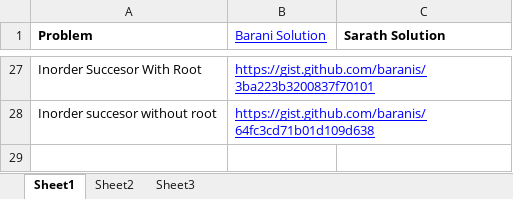
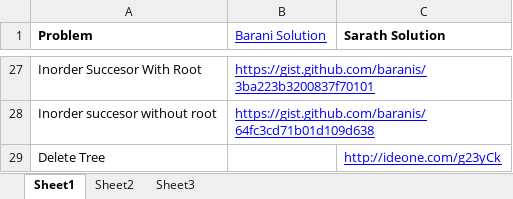
Before and after one commit to eedsva/mytrack, an Excel workbook: ProblemsAndSolution.xlsx, sheet Sheet1, drawn as a sheet; only a part is shown, gaps mark what is left out; values as stored, in another font and other column widths than the file's, no borders; the diff names each change by its address in the sheet, - before the commit and + after, or states it on an @@ line.

```diff
--- a/ProblemsAndSolution.xlsx (sheet Sheet1)
+++ b/ProblemsAndSolution.xlsx (sheet Sheet1)
+row 29: Delete Tree |  | http://ideone.com/g23yCk
```
Also changed, not shown: Track Of Sarath.xlsx.
